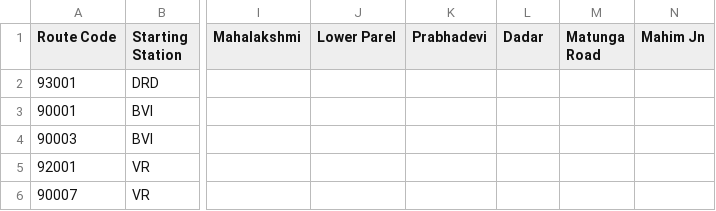
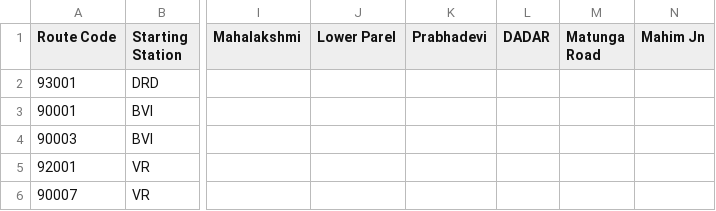
Before and after one commit to illitus/TrainSim, a CSV file: statics/csv/virar_down.csv, drawn as a sheet; only a part is shown, gaps mark what is left out; the diff names each change by its address in the sheet, - before the commit and + after, or states it on an @@ line.

Commit message:
Update virar_down.csv

```diff
--- a/statics/csv/virar_down.csv
+++ b/statics/csv/virar_down.csv
-L1: Dadar
+L1: DADAR
```
